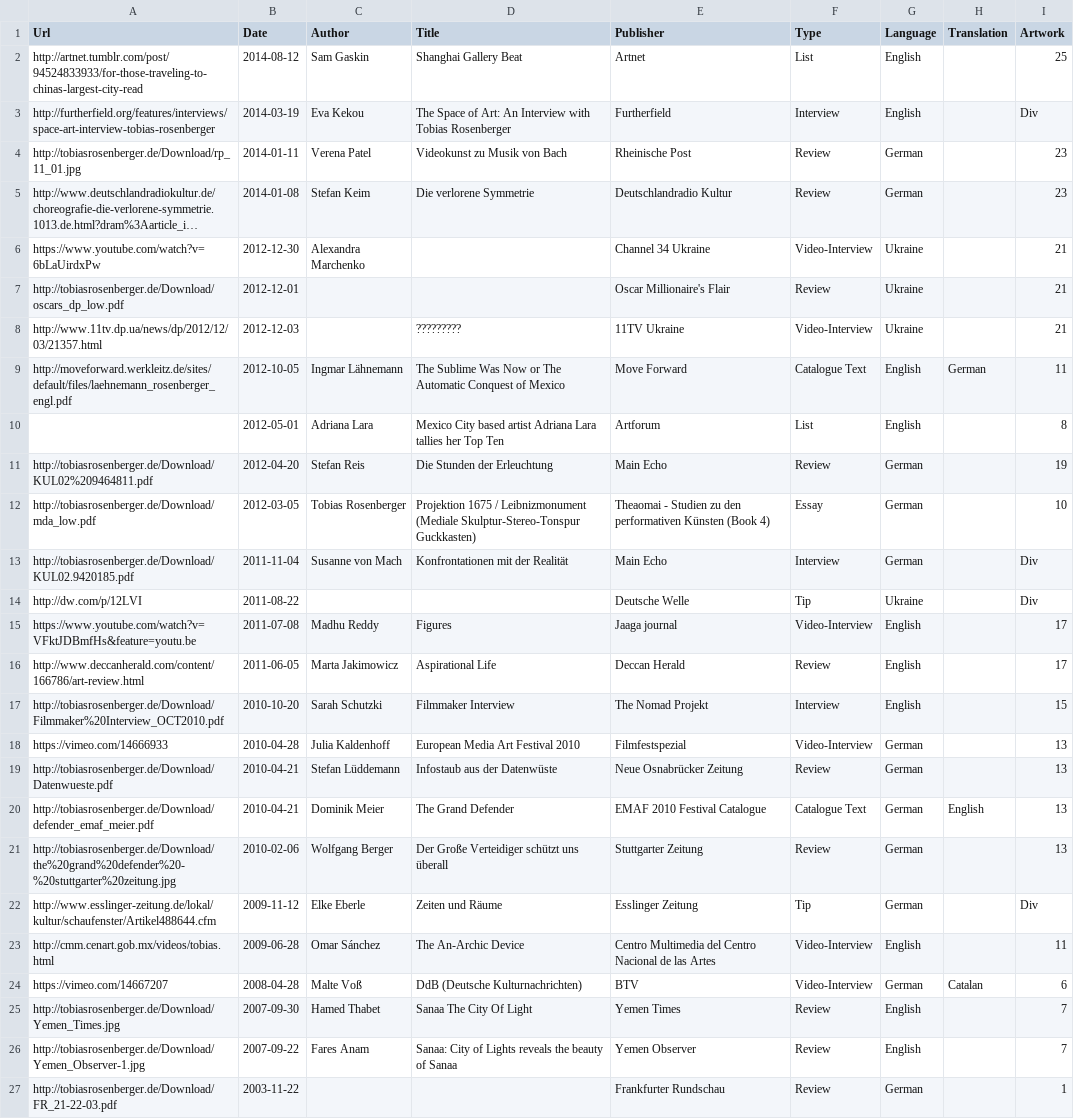
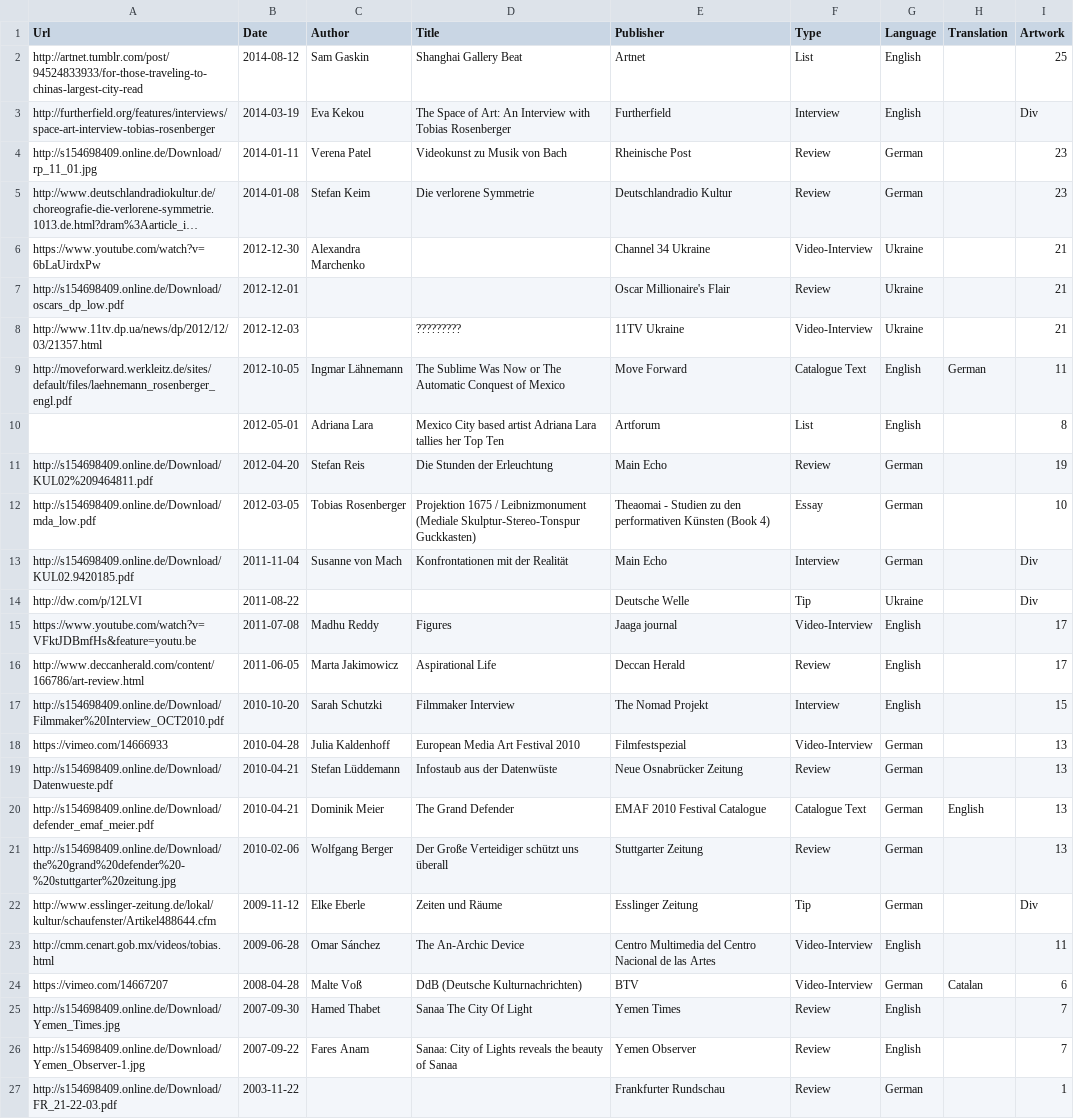
Before and after one commit to tobiasros/datamistica, a CSV file: csv files/press.csv, drawn as a sheet; long unchanged cells end in …; the diff names each change by its address in the sheet, - before the commit and + after, or states it on an @@ line.

Commit message:
Serverchanged

```diff
--- a/csv files/press.csv
+++ b/csv files/press.csv
-A4 (Url): http://tobiasrosenberger.de/Download/rp_11_01.jpg
+A4 (Url): http://s154698409.online.de/Download/rp_11_01.jpg
-A7 (Url): http://tobiasrosenberger.de/Download/oscars_dp_low.pdf
+A7 (Url): http://s154698409.online.de/Download/oscars_dp_low.pdf
-A11 (Url): http://tobiasrosenberger.de/Download/KUL02%209464811.pdf
+A11 (Url): http://s154698409.online.de/Download/KUL02%209464811.pdf
-A12 (Url): http://tobiasrosenberger.de/Download/mda_low.pdf
+A12 (Url): http://s154698409.online.de/Download/mda_low.pdf
-A13 (Url): http://tobiasrosenberger.de/Download/KUL02.9420185.pdf
+A13 (Url): http://s154698409.online.de/Download/KUL02.9420185.pdf
-A17 (Url): http://tobiasrosenberger.de/Download/Filmmaker%20Interview_OCT2010.pdf
+A17 (Url): http://s154698409.online.de/Download/Filmmaker%20Interview_OCT2010.pdf
-A19 (Url): http://tobiasrosenberger.de/Download/Datenwueste.pdf
+A19 (Url): http://s154698409.online.de/Download/Datenwueste.pdf
-A20 (Url): http://tobiasrosenberger.de/Download/defender_emaf_meier.pdf
+A20 (Url): http://s154698409.online.de/Download/defender_emaf_meier.pdf
-A21 (Url): http://tobiasrosenberger.de/Download/the%20grand%20defender%20-%20stuttgarter%20zeitung.jpg
+A21 (Url): http://s154698409.online.de/Download/the%20grand%20defender%20-%20stuttgarter%20zeitung.jpg
-A25 (Url): http://tobiasrosenberger.de/Download/Yemen_Times.jpg
+A25 (Url): http://s154698409.online.de/Download/Yemen_Times.jpg
-A26 (Url): http://tobiasrosenberger.de/Download/Yemen_Observer-1.jpg
+A26 (Url): http://s154698409.online.de/Download/Yemen_Observer-1.jpg
-A27 (Url): http://tobiasrosenberger.de/Download/FR_21-22-03.pdf
+A27 (Url): http://s154698409.online.de/Download/FR_21-22-03.pdf
```
